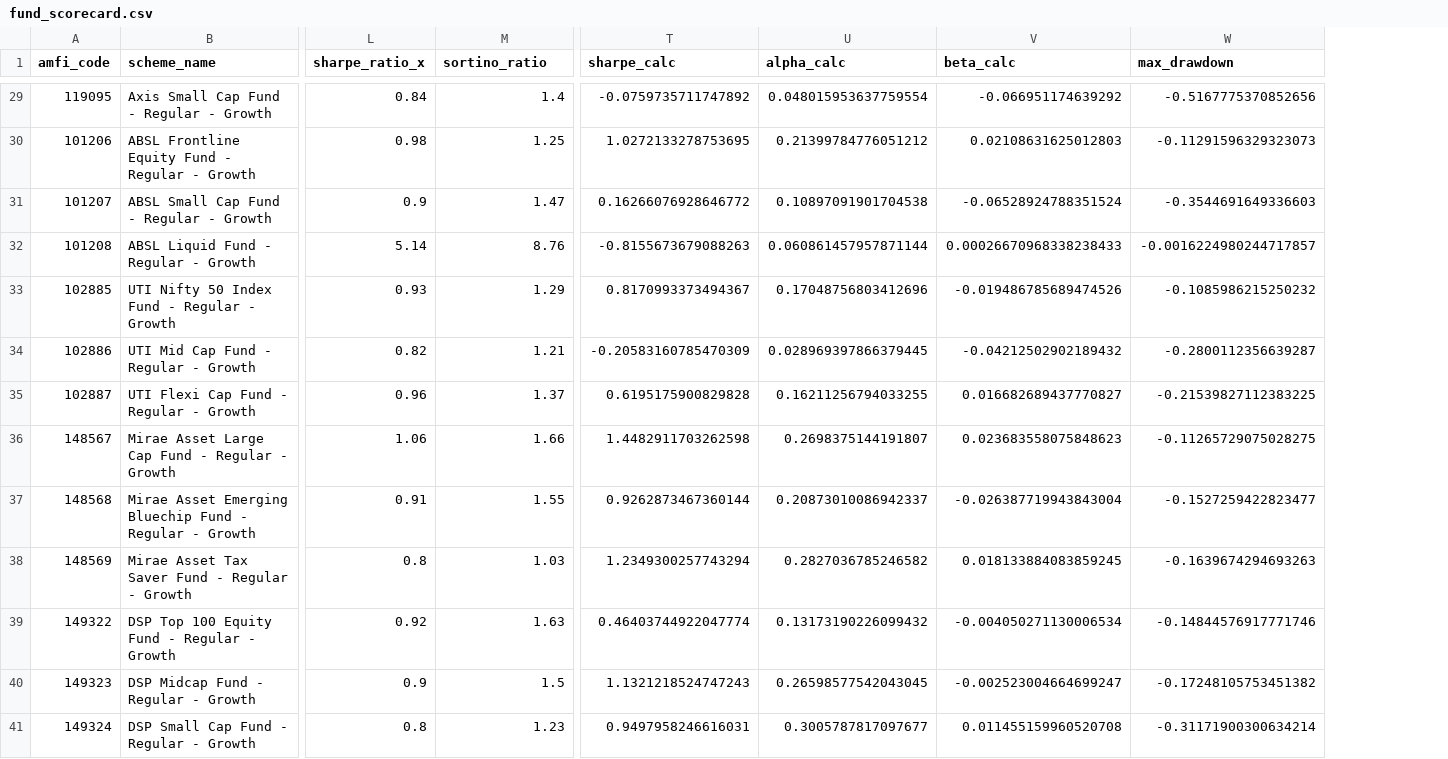
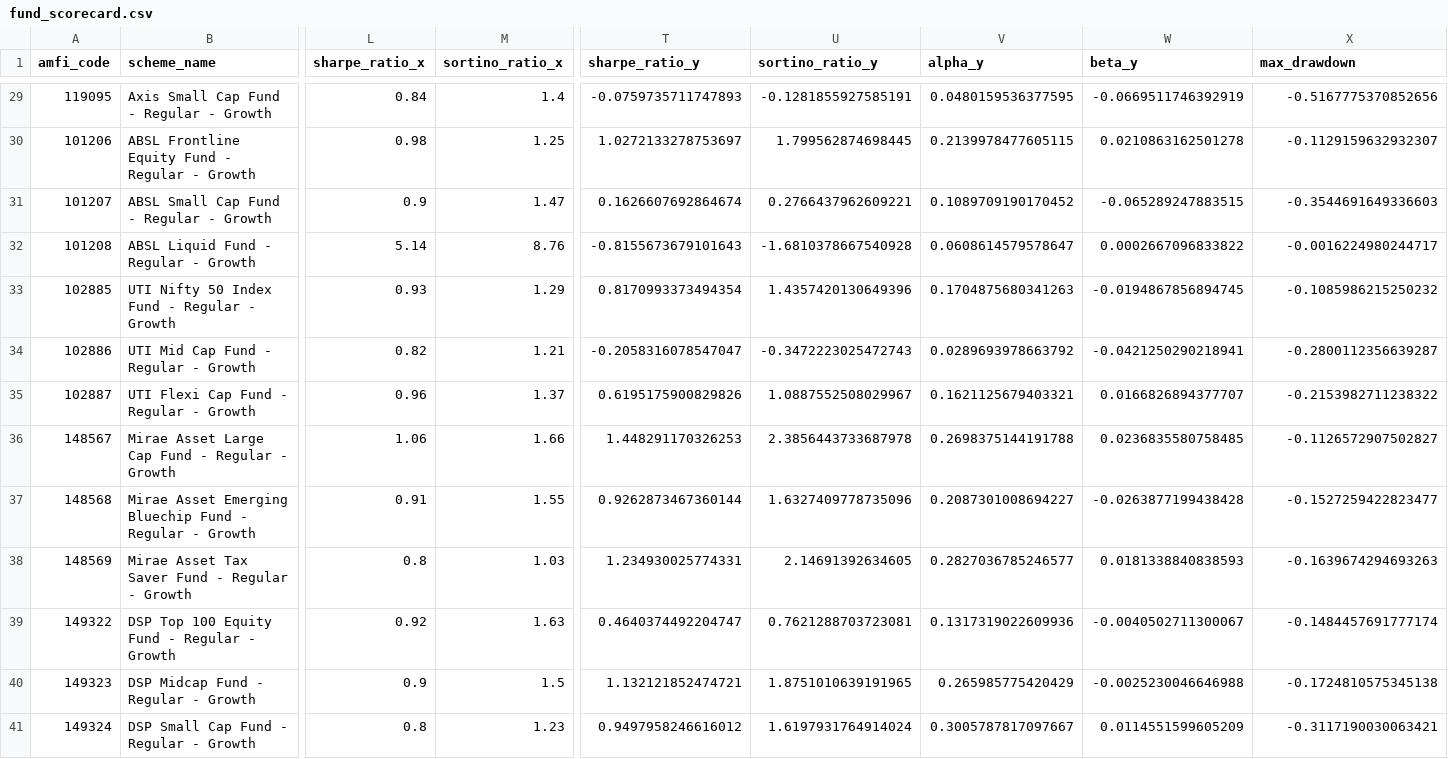
Before and after one commit to Sricharan256/Mutual_fund_analytics, a CSV file: data/processed/fund_scorecard.csv, drawn as a sheet; only a part is shown, gaps mark what is left out; removed rows and columns are numbered as before the commit, all else as after; the diff covers the shown part only; the diff names each change by its address in the sheet, - before the commit and + after, or states it on an @@ line.

```diff
--- a/data/processed/fund_scorecard.csv
+++ b/data/processed/fund_scorecard.csv
-column T (sharpe_calc), rows 29-41: -0.0759735711747892 | 1.0272133278753695 | 0.16266076928646772 | -0.8155673679088263 | 0.8170993373494367 | -0.20583160785470309 | 0.6195175900829828 | 1.4482911703262598 | 0.9262873467360144 | 1.2349300257743294 | 0.46403744922047774 | 1.1321218524747243 | 0.9497958246616031
-column U (alpha_calc), rows 29-41: 0.048015953637759554 | 0.21399784776051212 | 0.10897091901704538 | 0.060861457957871144 | 0.17048756803412696 | 0.028969397866379445 | 0.16211256794033255 | 0.2698375144191807 | 0.20873010086942337 | 0.2827036785246582 | 0.13173190226099432 | 0.26598577542043045 | 0.3005787817097677
-column V (beta_calc), rows 29-41: -0.066951174639292 | 0.02108631625012803 | -0.06528924788351524 | 0.00026670968338238433 | -0.019486785689474526 | -0.04212502902189432 | 0.016682689437770827 | 0.023683558075848623 | -0.026387719943843004 | 0.018133884083859245 | -0.004050271130006534 | -0.002523004664699247 | 0.011455159960520708
+column T (sharpe_ratio_y), rows 29-41: -0.0759735711747893 | 1.0272133278753697 | 0.1626607692864674 | -0.8155673679101643 | 0.8170993373494354 | -0.2058316078547047 | 0.6195175900829826 | 1.448291170326253 | 0.9262873467360144 | 1.234930025774331 | 0.4640374492204747 | 1.132121852474721 | 0.9497958246616012
+column U (sortino_ratio_y), rows 29-41: -0.1281855927585191 | 1.799562874698445 | 0.2766437962609221 | -1.6810378667540928 | 1.4357420130649396 | -0.3472223025472743 | 1.0887552508029967 | 2.3856443733687978 | 1.6327409778735096 | 2.14691392634605 | 0.7621288703723081 | 1.8751010639191965 | 1.6197931764914024
+column V (alpha_y), rows 29-41: 0.0480159536377595 | 0.2139978477605115 | 0.1089709190170452 | 0.0608614579578647 | 0.1704875680341263 | 0.0289693978663792 | 0.1621125679403321 | 0.2698375144191788 | 0.2087301008694227 | 0.2827036785246577 | 0.1317319022609936 | 0.265985775420429 | 0.3005787817097667
+column W (beta_y), rows 29-41: -0.0669511746392919 | 0.0210863162501278 | -0.065289247883515 | 0.0002667096833822 | -0.0194867856894745 | -0.0421250290218941 | 0.0166826894377707 | 0.0236835580758485 | -0.0263877199438428 | 0.0181338840838593 | -0.0040502711300067 | -0.0025230046646988 | 0.0114551599605209
-M1: sortino_ratio
+M1: sortino_ratio_x
-X30 (max_drawdown): -0.11291596329323073
+X30 (max_drawdown): -0.1129159632932307
-X32 (max_drawdown): -0.0016224980244717857
+X32 (max_drawdown): -0.0016224980244717
-X35 (max_drawdown): -0.21539827112383225
+X35 (max_drawdown): -0.2153982711238322
-X36 (max_drawdown): -0.11265729075028275
+X36 (max_drawdown): -0.1126572907502827
-X39 (max_drawdown): -0.14844576917771746
+X39 (max_drawdown): -0.1484457691777174
-X40 (max_drawdown): -0.17248105753451382
+X40 (max_drawdown): -0.1724810575345138
-X41 (max_drawdown): -0.31171900300634214
+X41 (max_drawdown): -0.3117190030063421
```
Also changed, not shown: 18 edited cells elsewhere in this file, 21 other files.
